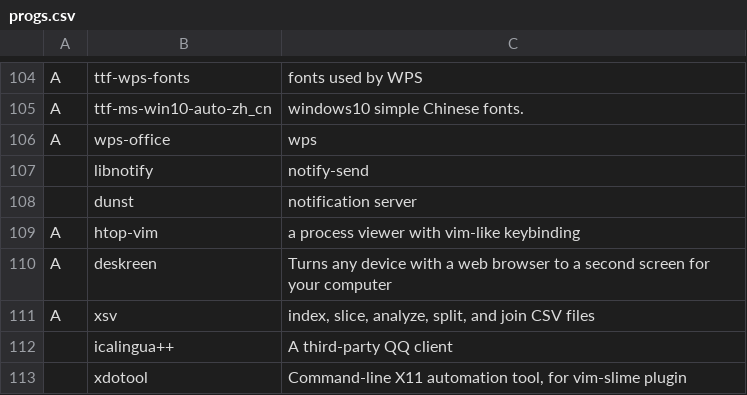
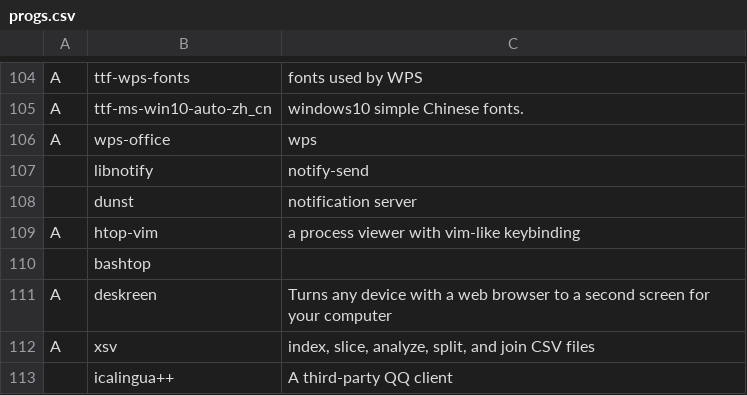
Before and after one commit to tanloong/dotfiles, a CSV file: progs.csv, drawn as a sheet; only a part is shown, gaps mark what is left out; the shorter side is filled out with more unchanged rows.

```diff
--- a/progs.csv
+++ b/progs.csv
@@ -109,2 +109,3 @@ A,wps-office,"wps"
 A,htop-vim,"a process viewer with vim-like keybinding"
+,bashtop,
 A,deskreen,"Turns any device with a web browser to a second screen for your computer"
```
Also changed, not shown: 3 other files.
